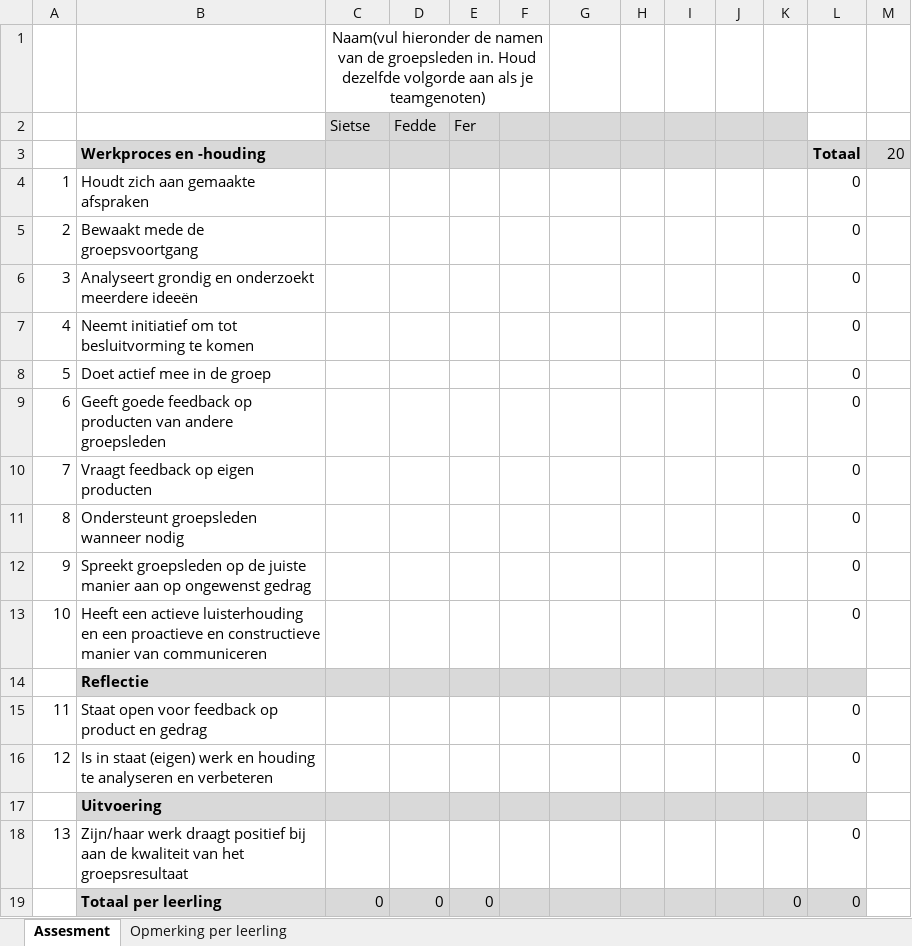
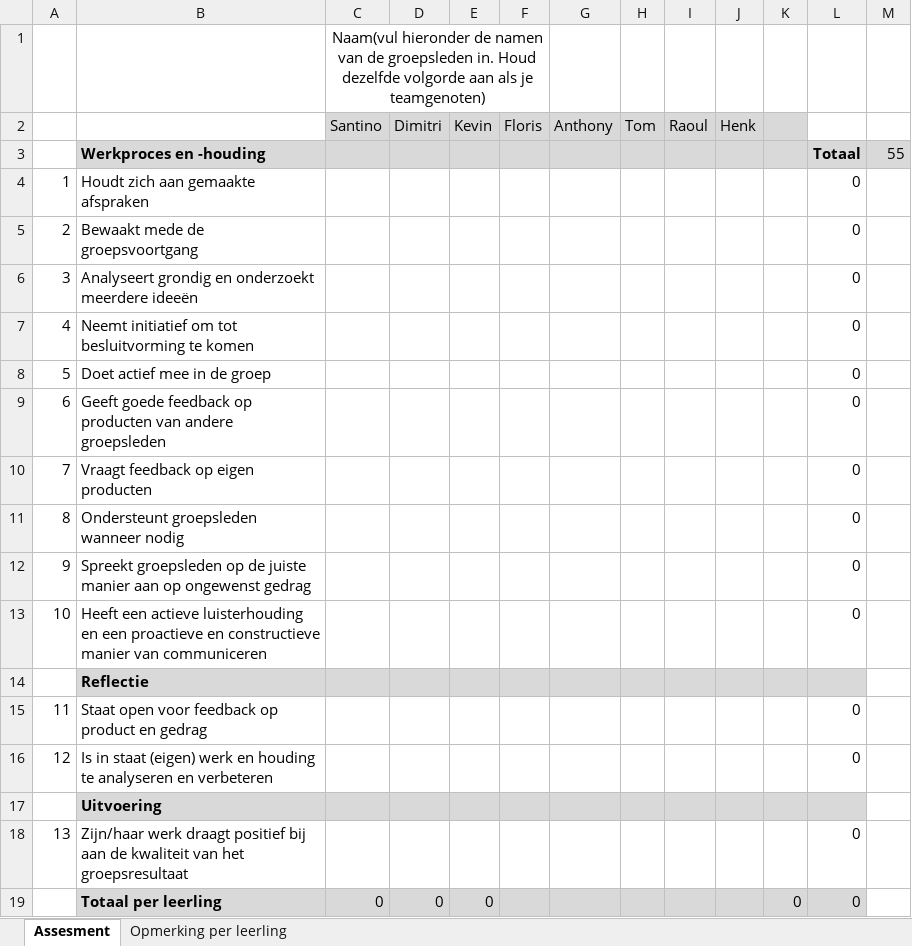
Before and after one commit to teumaas/DuckFunt, an Excel workbook: docs/peer assessment v1.3.xlsx, sheet Assesment, drawn as a sheet; values as stored, in another font and other column widths than the file's, no borders; conditional formats not drawn; removed rows and columns are numbered as before the commit, all else as after; the diff names each change by its address in the sheet, - before the commit and + after, or states it on an @@ line.

Commit message:
peer
peer

```diff
--- a/docs/peer assessment v1.3.xlsx (sheet Assesment)
+++ b/docs/peer assessment v1.3.xlsx (sheet Assesment)
-row 2:  |  | Sietse | Fedde | Fer
+row 2:  |  | Santino | Dimitri | Kevin | Floris | Anthony | Tom | Raoul | Henk
-M3: 20
+M3: 55
```
